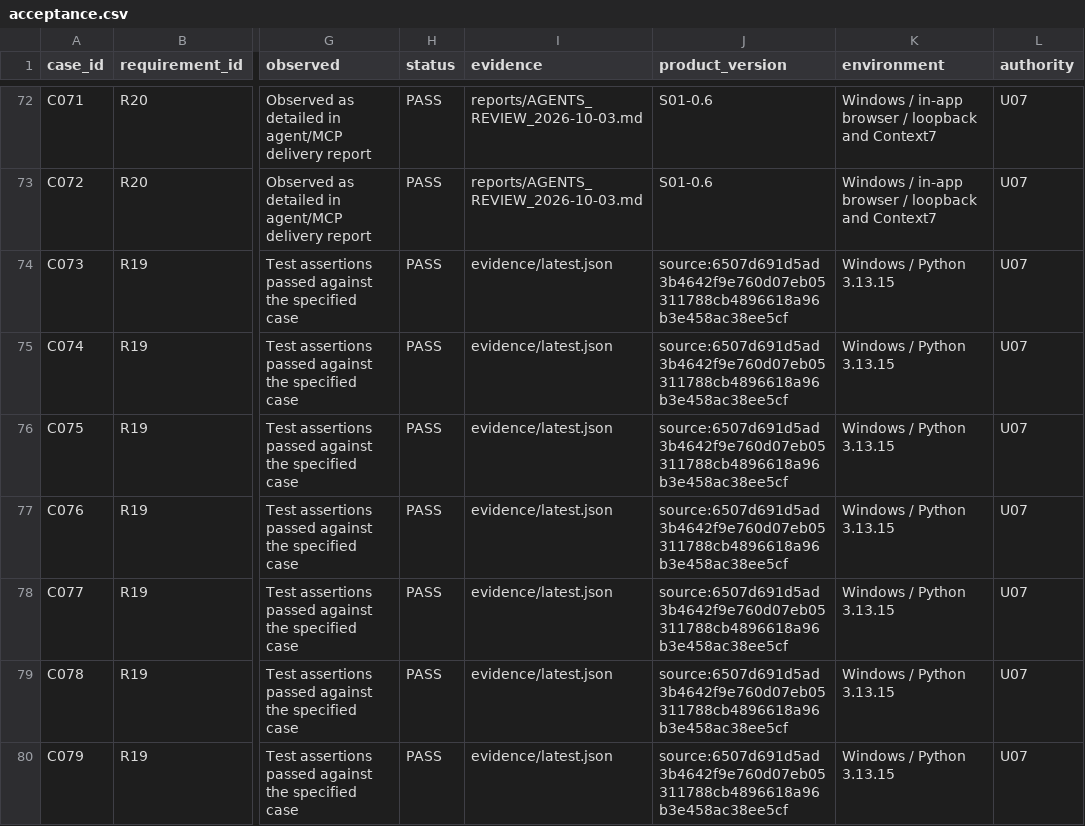
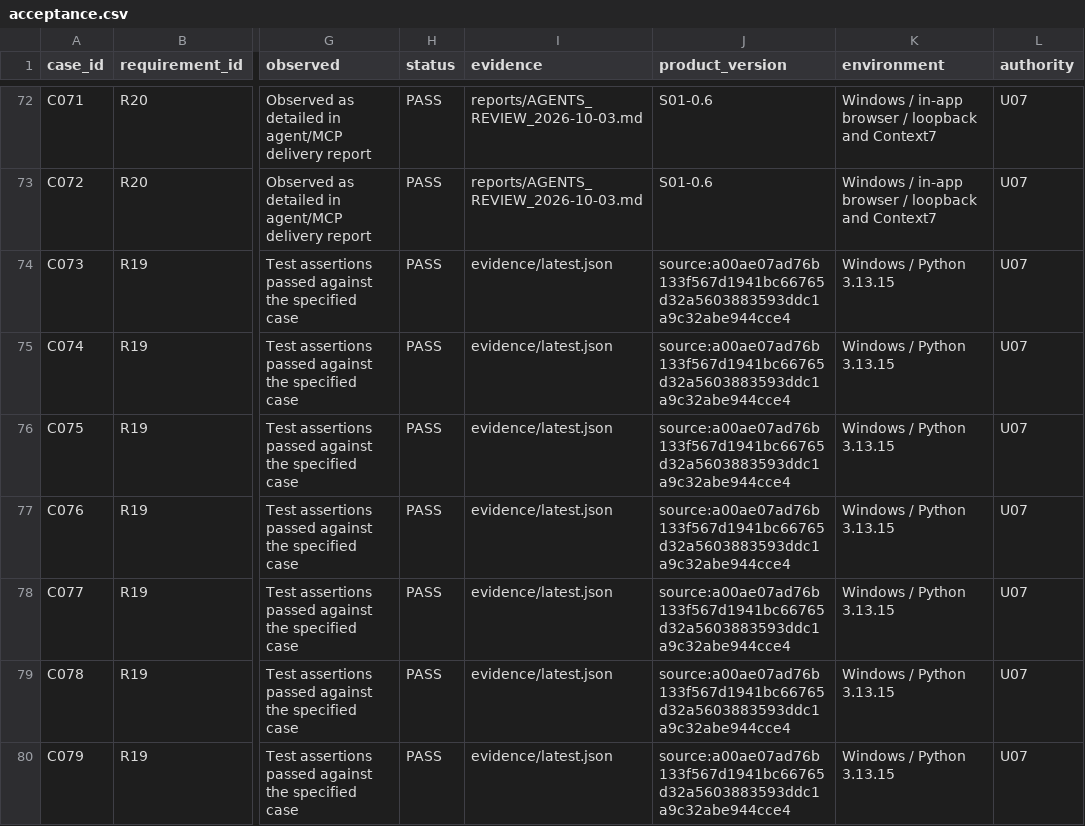
Before and after one commit to marcodiazleon/ai-implementation-lab, a CSV file: specs/001-support-demo/acceptance.csv, drawn as a sheet; only a part is shown, gaps mark what is left out; the diff covers the shown part only; the diff names each change by its address in the sheet, - before the commit and + after, or states it on an @@ line.

```diff
--- a/specs/001-support-demo/acceptance.csv
+++ b/specs/001-support-demo/acceptance.csv
-J74:J80 (product_version): source:6507d691d5ad3b4642f9e760d07eb05311788cb4896618a96b3e458ac38ee5cf
+J74:J80 (product_version): source:a00ae07ad76b133f567d1941bc66765d32a5603883593ddc1a9c32abe944cce4
```
Also changed, not shown: 7 added rows and 87 edited cells elsewhere in this file, specs/002-expansion/acceptance.csv, 22 other files.
